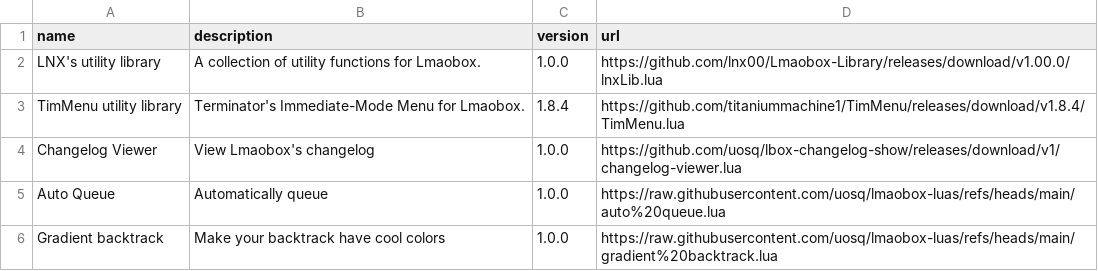
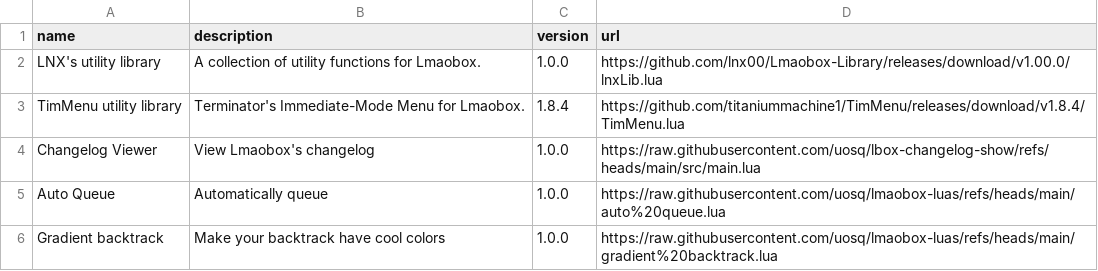
Before and after one commit to lbox-src/lua, a CSV file: repo.csv, drawn as a sheet; only a part is shown.

Commit message:
Update Changelog View

```diff
--- a/repo.csv
+++ b/repo.csv
@@ -3,3 +3,3 @@ LNX's utility library;A collection of utility functions for Lmaobox.;1.0.0;https
 TimMenu utility library;Terminator's Immediate-Mode Menu for Lmaobox.;1.8.4;https://github.com/titaniummachine1/TimMenu/releases/download/v1.8.4/TimMenu.lua
-Changelog Viewer;View Lmaobox's changelog;1.0.0;https://github.com/uosq/lbox-changelog-show/releases/download/v1/changelog-viewer.lua
+Changelog Viewer;View Lmaobox's changelog;1.0.0;https://raw.githubusercontent.com/uosq/lbox-changelog-show/refs/heads/main/src/main.lua
 Auto Queue;Automatically queue;1.0.0;https://raw.githubusercontent.com/uosq/lmaobox-luas/refs/heads/main/auto%20queue.lua
```
